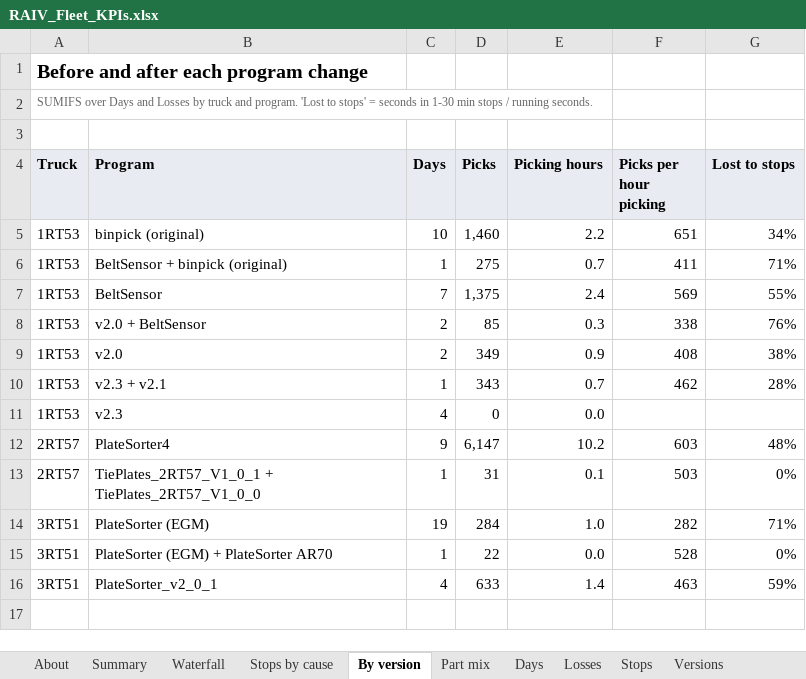
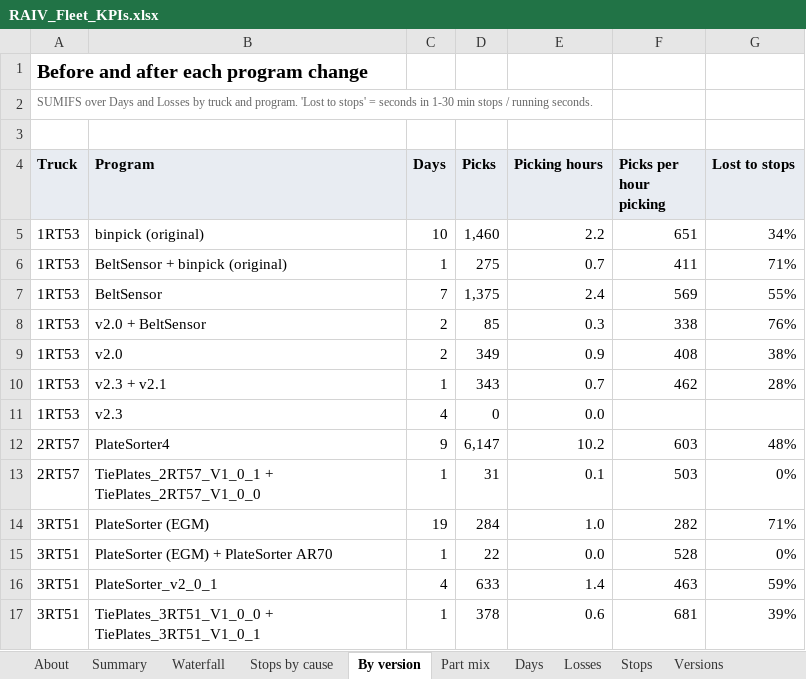
Before and after one commit to cotyc-bbrailtech/RAIV-FLEET-KPI, an Excel workbook: RAIV_Fleet_KPIs.xlsx, sheet By version, drawn as a sheet; values as stored, in another font and other column widths than the file's, no borders; the diff names each change by its address in the sheet, - before the commit and + after, or states it on an @@ line.

```diff
--- a/RAIV_Fleet_KPIs.xlsx (sheet By version)
+++ b/RAIV_Fleet_KPIs.xlsx (sheet By version)
+row 17: 3RT51 | TiePlates_3RT51_V1_0_0 + TiePlates_3RT51_V1_0_1 | 1 | 378 | 0.6 | 681 | 39%
```
Also changed, not shown: sheet Robot cycles, sheet Picks, sheet Stops, sheet Losses, sheet Part mix data, sheet Days, 7 more sheets, formulas that keep their value, 1 other file.
